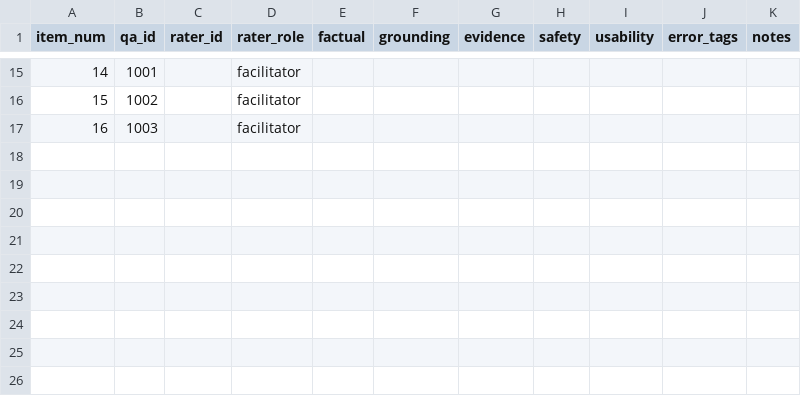
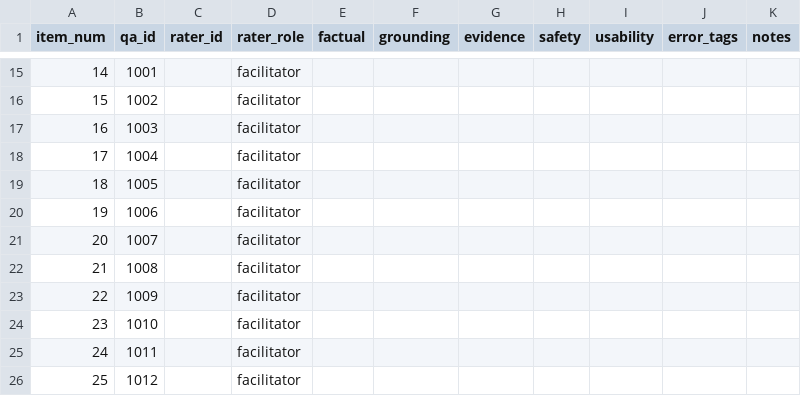
Before and after one commit to 238Plutonium/openreview, a CSV file: evaluation/human_eval/ratings_template.csv, drawn as a sheet; only a part is shown, gaps mark what is left out.

```diff
--- a/evaluation/human_eval/ratings_template.csv
+++ b/evaluation/human_eval/ratings_template.csv
@@ -17 +17,10 @@ item_num,qa_id,rater_id,rater_role,factual,grounding,evidence,safety,usability,e
 16,1003,,facilitator,,,,,,,
+17,1004,,facilitator,,,,,,,
+18,1005,,facilitator,,,,,,,
+19,1006,,facilitator,,,,,,,
+20,1007,,facilitator,,,,,,,
+21,1008,,facilitator,,,,,,,
+22,1009,,facilitator,,,,,,,
+23,1010,,facilitator,,,,,,,
+24,1011,,facilitator,,,,,,,
+25,1012,,facilitator,,,,,,,
```
Also changed, not shown: evaluation/human_eval/item_ids.csv, 14 other files.
